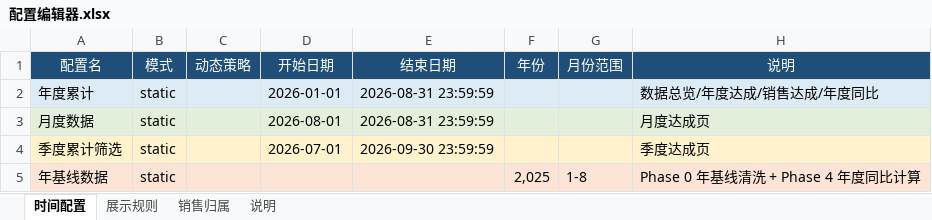
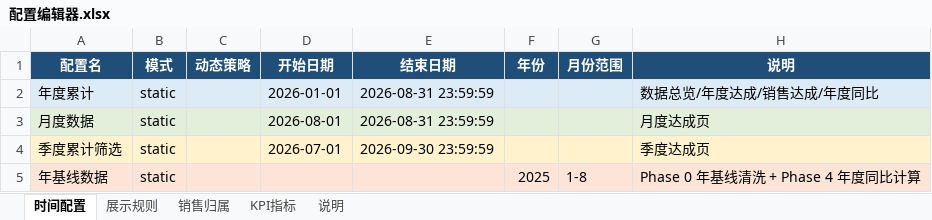
Before and after one commit to naohua168/Visual-Dashboard-System, an Excel workbook: config/配置编辑器.xlsx, sheet 时间配置, drawn as a sheet; values as stored, in another font and other column widths than the file's, no borders; the diff names each change by its address in the sheet, - before the commit and + after, or states it on an @@ line.

Commit message:
feat: KPI指标总数可配置 + 文档体系完善 + 打包更新
KPI指标总数覆盖（Hero 圆环）:
- 配置编辑器新增「KPI指标」sheet(年度/月度/季度 × 收入/回款, 万元)
- 留空=按指标文件合计(现状), 填值=覆盖KPI卡片显示
- 只影响Hero圆环总数, 不影响表格/矩阵/部门卡明细
- 数据总览页年度KPI跟随「年度达成」设置
- excel_to_kpi/update_kpi_rules + _kpi_target 渲染接入
- TestKpiTarget 4用例, 147 tests passed

文档体系:
- 新增 docs/字段映射.md(全量字段↔列名对照)
- 新增 docs/维护指南.md(更新清单/指标表/故障排查)
- README/部署指南/数据系统设计 更新南方韶关/5来源/拆分/排序/KPI

打包与配置:
- package.bat 模块数更新(engine16/processors22/tests16)+docs说明
- 配置编辑器.xlsx 重建含KPI指标sheet(正确销售归属34/98)

```diff
--- a/config/配置编辑器.xlsx (sheet 时间配置)
+++ b/config/配置编辑器.xlsx (sheet 时间配置)
+sheet tab: KPI指标
-A1:H1 bold: off
+A1:H1 bold: on
-F5 (年份): 2,025
+F5 (年份): 2025
```
Also changed, not shown: sheet 销售归属, sheet 说明, sheet 展示规则, 12 other files.
